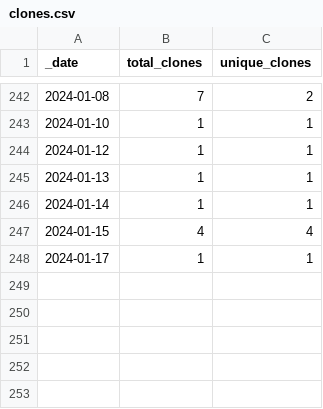
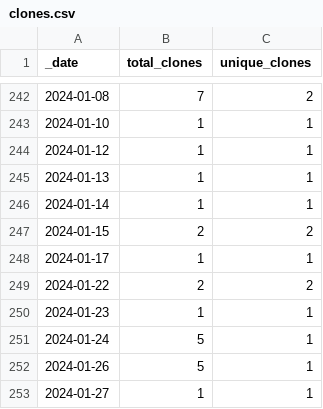
Before and after one commit to HerrNamenlos123/JTAG_Interface, a CSV file: traffic/clones.csv, drawn as a sheet; only a part is shown, gaps mark what is left out.

Commit message:
GitHub traffic

```diff
--- a/traffic/clones.csv
+++ b/traffic/clones.csv
@@ -246,3 +246,8 @@ _date,total_clones,unique_clones
 2024-01-14,1,1
-2024-01-15,4,4
+2024-01-15,2,2
 2024-01-17,1,1
+2024-01-22,2,2
+2024-01-23,1,1
+2024-01-24,5,1
+2024-01-26,5,1
+2024-01-27,1,1
```
Also changed, not shown: traffic/views.csv, 1 other file.
